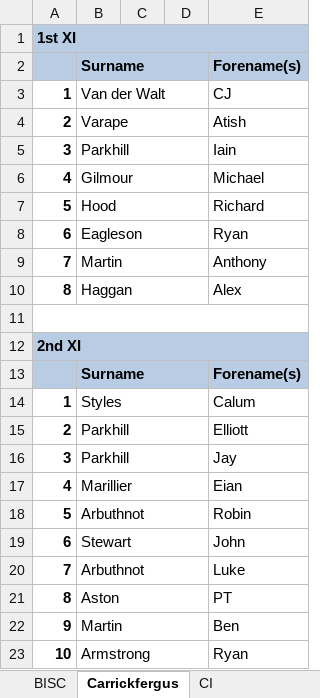
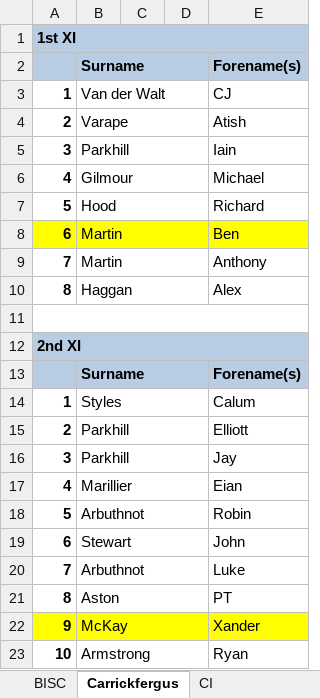
Before and after one commit to wyliemckinty/NCU-Cricket-Stats, an Excel workbook: 3. NCU Complete -Men's- Starring List from 1st June.xlsx, sheet Carrickfergus, drawn as a sheet; values as stored, in another font and other column widths than the file's, no borders; the diff names each change by its address in the sheet, - before the commit and + after, or states it on an @@ line.

```diff
--- a/3. NCU Complete -Men's- Starring List from 1st June.xlsx (sheet Carrickfergus)
+++ b/3. NCU Complete -Men's- Starring List from 1st June.xlsx (sheet Carrickfergus)
-A8:E8 fill: none
+A8:E8 fill: #FFFF00
-B8: Eagleson
+B8: Martin
-E8: Ryan
+E8: Ben
-A22:E22 fill: none
+A22:E22 fill: #FFFF00
-B22: Martin
+B22: McKay
-E22: Ben
+E22: Xander
```
Also changed, not shown: sheet Instonians.
